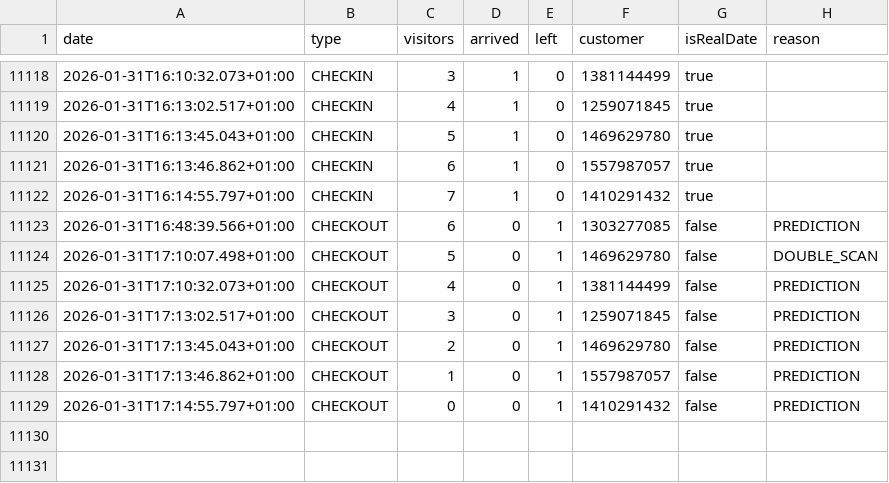
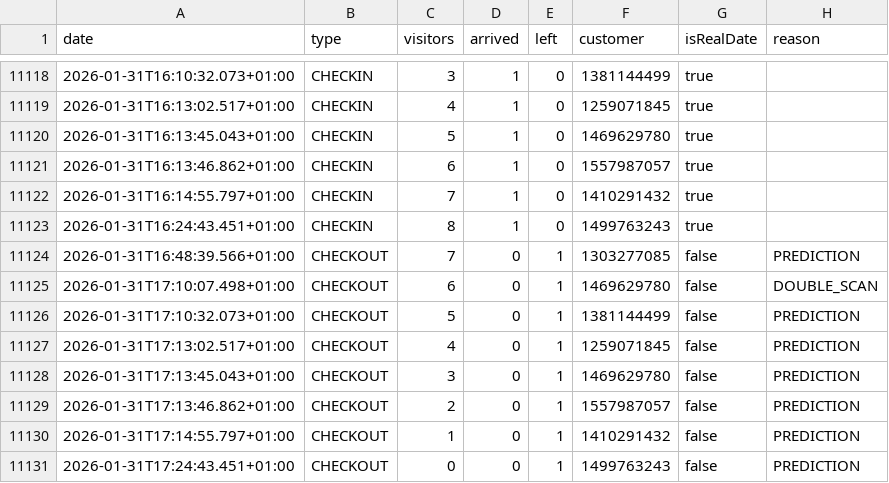
Before and after one commit to yannbertrand/orange-bleue-attendance-prediction, a CSV file: data/better-attendance.csv, drawn as a sheet; only a part is shown, gaps mark what is left out.

```diff
--- a/data/better-attendance.csv
+++ b/data/better-attendance.csv
@@ -11122,8 +11122,10 @@ date,type,visitors,arrived,left,customer,isRealDate,reason
 2026-01-31T16:14:55.797+01:00,CHECKIN,7,1,0,1410291432,true,
-2026-01-31T16:48:39.566+01:00,CHECKOUT,6,0,1,1303277085,false,PREDICTION
-2026-01-31T17:10:07.498+01:00,CHECKOUT,5,0,1,1469629780,false,DOUBLE_SCAN
-2026-01-31T17:10:32.073+01:00,CHECKOUT,4,0,1,1381144499,false,PREDICTION
-2026-01-31T17:13:02.517+01:00,CHECKOUT,3,0,1,1259071845,false,PREDICTION
-2026-01-31T17:13:45.043+01:00,CHECKOUT,2,0,1,1469629780,false,PREDICTION
-2026-01-31T17:13:46.862+01:00,CHECKOUT,1,0,1,1557987057,false,PREDICTION
-2026-01-31T17:14:55.797+01:00,CHECKOUT,0,0,1,1410291432,false,PREDICTION
+2026-01-31T16:24:43.451+01:00,CHECKIN,8,1,0,1499763243,true,
+2026-01-31T16:48:39.566+01:00,CHECKOUT,7,0,1,1303277085,false,PREDICTION
+2026-01-31T17:10:07.498+01:00,CHECKOUT,6,0,1,1469629780,false,DOUBLE_SCAN
+2026-01-31T17:10:32.073+01:00,CHECKOUT,5,0,1,1381144499,false,PREDICTION
+2026-01-31T17:13:02.517+01:00,CHECKOUT,4,0,1,1259071845,false,PREDICTION
+2026-01-31T17:13:45.043+01:00,CHECKOUT,3,0,1,1469629780,false,PREDICTION
+2026-01-31T17:13:46.862+01:00,CHECKOUT,2,0,1,1557987057,false,PREDICTION
+2026-01-31T17:14:55.797+01:00,CHECKOUT,1,0,1,1410291432,false,PREDICTION
+2026-01-31T17:24:43.451+01:00,CHECKOUT,0,0,1,1499763243,false,PREDICTION
```
